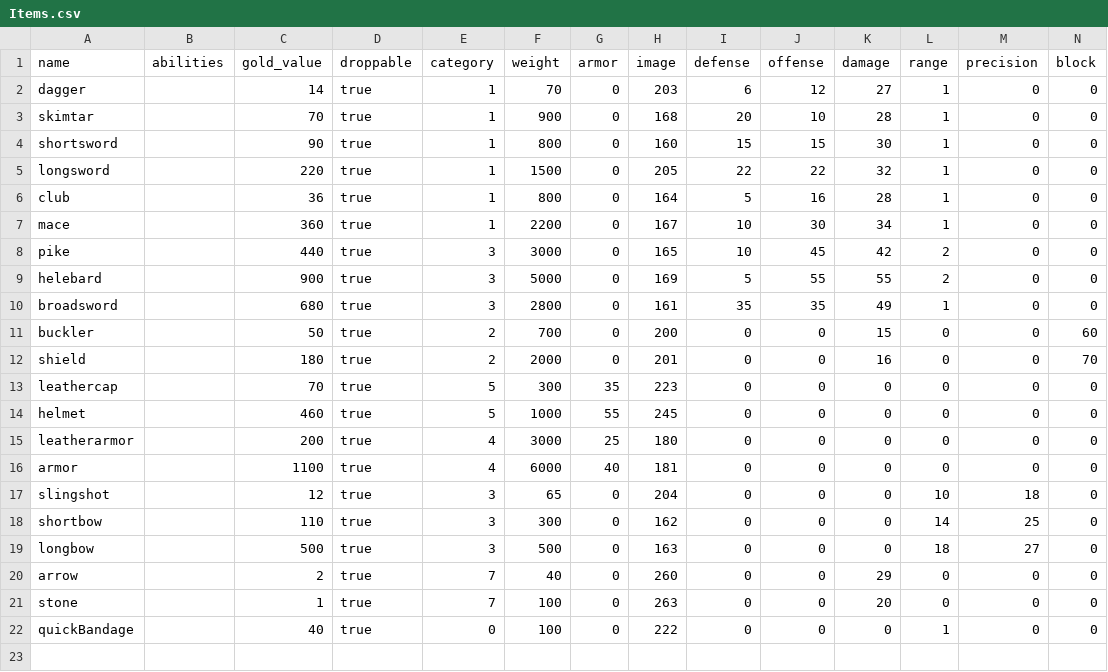
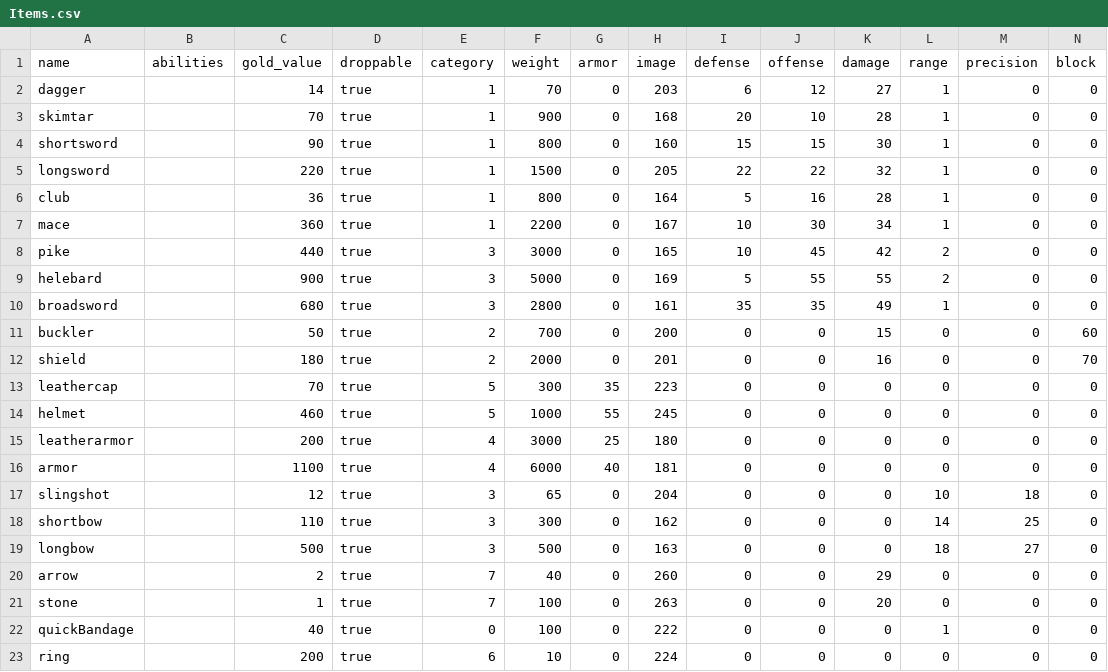
Before and after one commit to moeseven/BattleCrew, a CSV file: BattleCrew/resources/Items.csv, drawn as a sheet; only a part is shown; rows hold the shown columns only; the diff names each change by its address in the sheet, - before the commit and + after, or states it on an @@ line.

```diff
--- a/BattleCrew/resources/Items.csv
+++ b/BattleCrew/resources/Items.csv
+row 23: ring |  | 200 | true | 6 | 10 | 0 | 224 | 0 | 0 | 0 | 0 | 0 | 0
```
Also changed, not shown: BattleCrew/resources/ItemAffix.csv, 17 other files.
